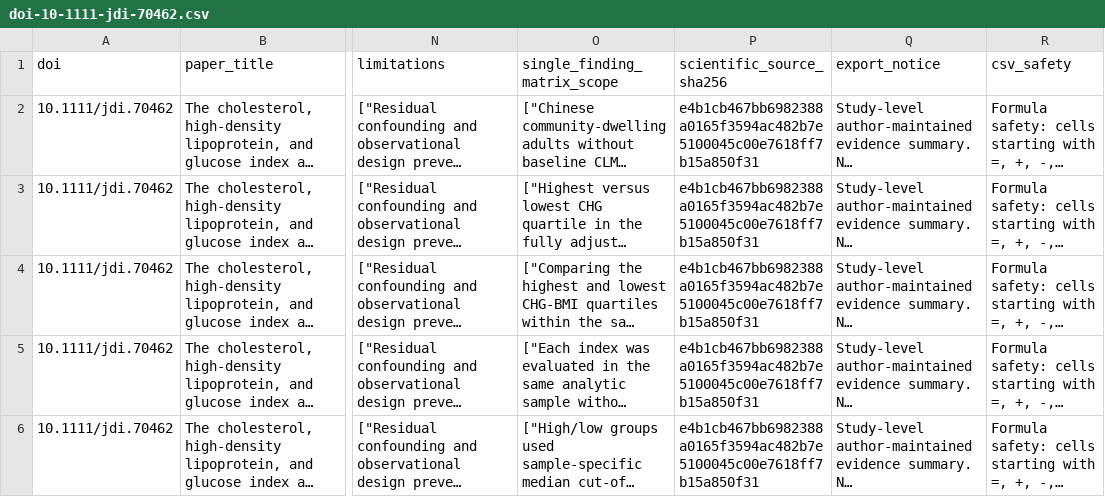
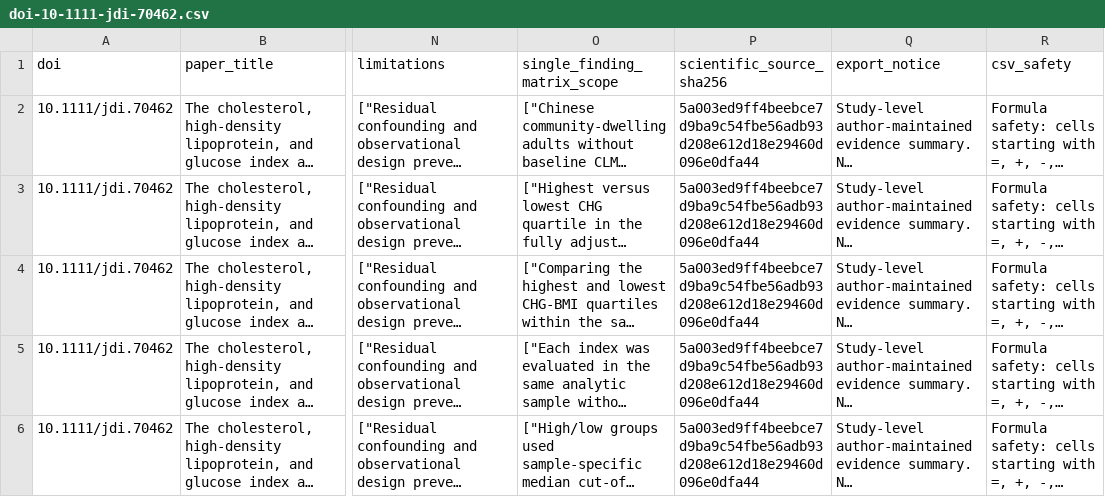
Before and after one commit to DrZoggg/Ge-Zhang.github.io, a CSV file: assets/evidence/doi-10-1111-jdi-70462.csv, drawn as a sheet; only a part is shown, gaps mark what is left out; long unchanged cells end in …; the diff names each change by its address in the sheet, - before the commit and + after, or states it on an @@ line.

Commit message:
Expose verified PMC full-text XML for the JDI cohort study (#266)
Expose the reviewed same-work PMC Archiving JATS source through existing paper provenance and the evidence CLI. Preserve the existing supplemental document, citation identity, and scientific scope.

```diff
--- a/assets/evidence/doi-10-1111-jdi-70462.csv
+++ b/assets/evidence/doi-10-1111-jdi-70462.csv
-P2:P6 (scientific_source_sha256): e4b1cb467bb6982388a0165f3594ac482b7e5100045c00e7618ff7b15a850f31
+P2:P6 (scientific_source_sha256): 5a003ed9ff4beebce7d9ba9c54fbe56adb93d208e612d18e29460d096e0dfa44
```
Also changed, not shown: 7 other files.
